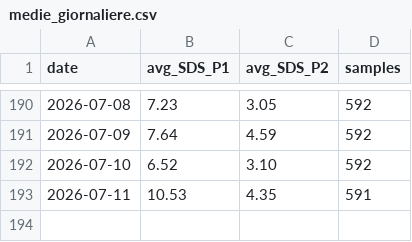
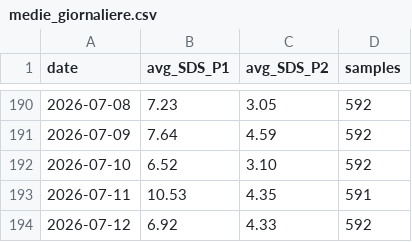
Before and after one commit to LorenzoStucchi/airQuality, a CSV file: 2026/medie_giornaliere.csv, drawn as a sheet; only a part is shown, gaps mark what is left out.

```diff
--- a/2026/medie_giornaliere.csv
+++ b/2026/medie_giornaliere.csv
@@ -193 +193,2 @@ date,avg_SDS_P1,avg_SDS_P2,samples
 2026-07-11,10.53,4.35,591
+2026-07-12,6.92,4.33,592
```
Also changed, not shown: 2 other files.
